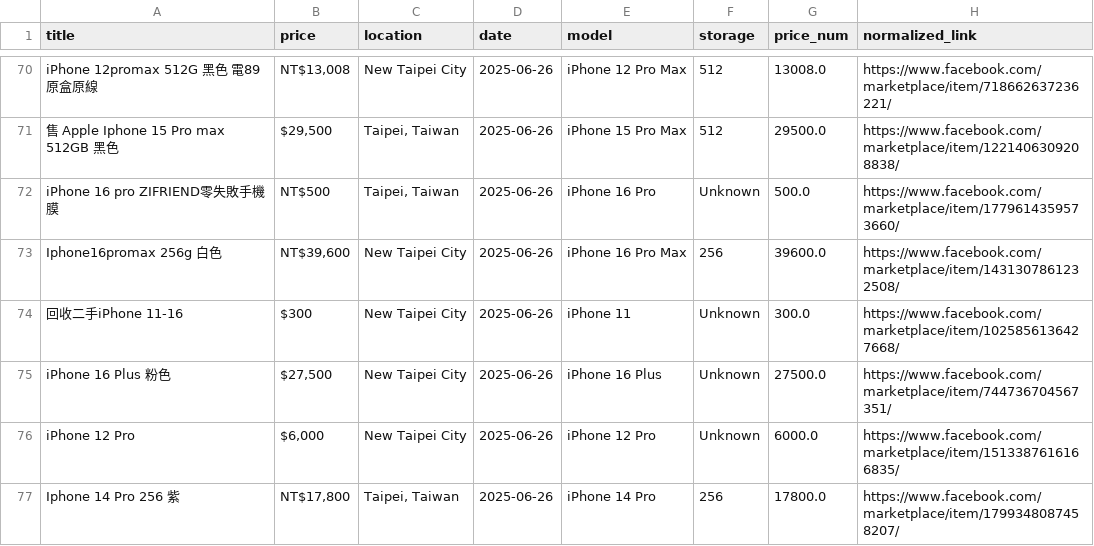
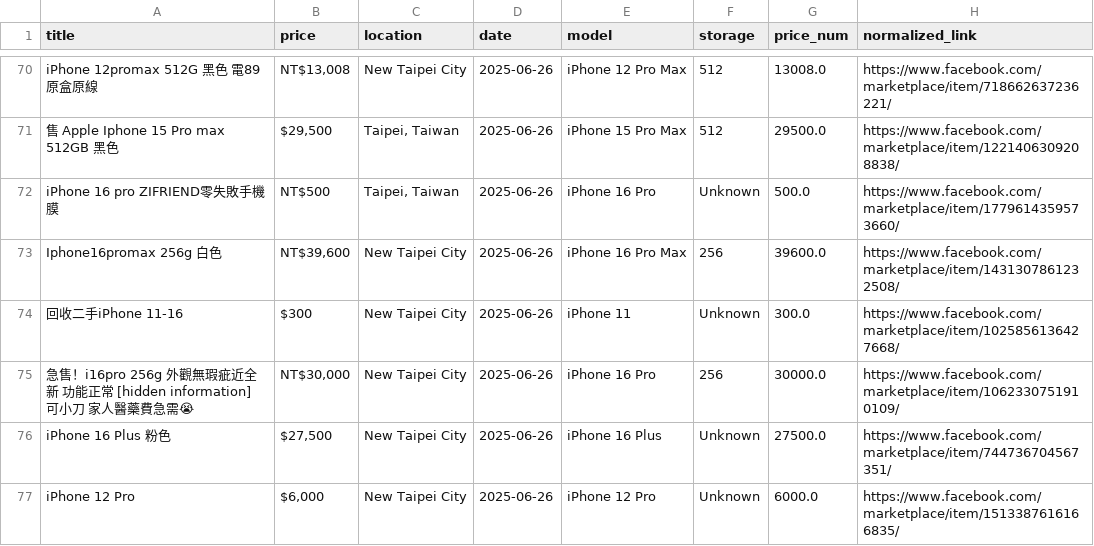
Before and after one commit to danielandresgallardo/fb-market-iphone-analyzer, a CSV file: output/data/all_data_clean.csv, drawn as a sheet; only a part is shown, gaps mark what is left out; the shorter side is filled out with more unchanged rows.

```diff
--- a/output/data/all_data_clean.csv
+++ b/output/data/all_data_clean.csv
@@ -74,2 +74,3 @@ Iphone16promax 256g 白色,"NT$39,600",New Taipei City,2025-06-26,iPhone 16 Pro
 回收二手iPhone 11-16,$300,New Taipei City,2025-06-26,iPhone 11,Unknown,300.0,https://www.facebook.com/marketplace/item/1025856136427668/
+急售！i16pro 256g 外觀無瑕疵近全新 功能正常 [hidden information] 可小刀 家人醫藥費急需😭,"NT$30,000",New Taipei City,2025-06-26,iPhone 16 Pro,256,30000.0,https://www.facebook.com/marketplace/item/1062330751910109/
 iPhone 16 Plus 粉色,"$27,500",New Taipei City,2025-06-26,iPhone 16 Plus,Unknown,27500.0,https://www.facebook.com/marketplace/item/744736704567351/
```
Also changed, not shown: output/data/excluded_data.csv, output/data/summary_stats.csv, 5 other files.
